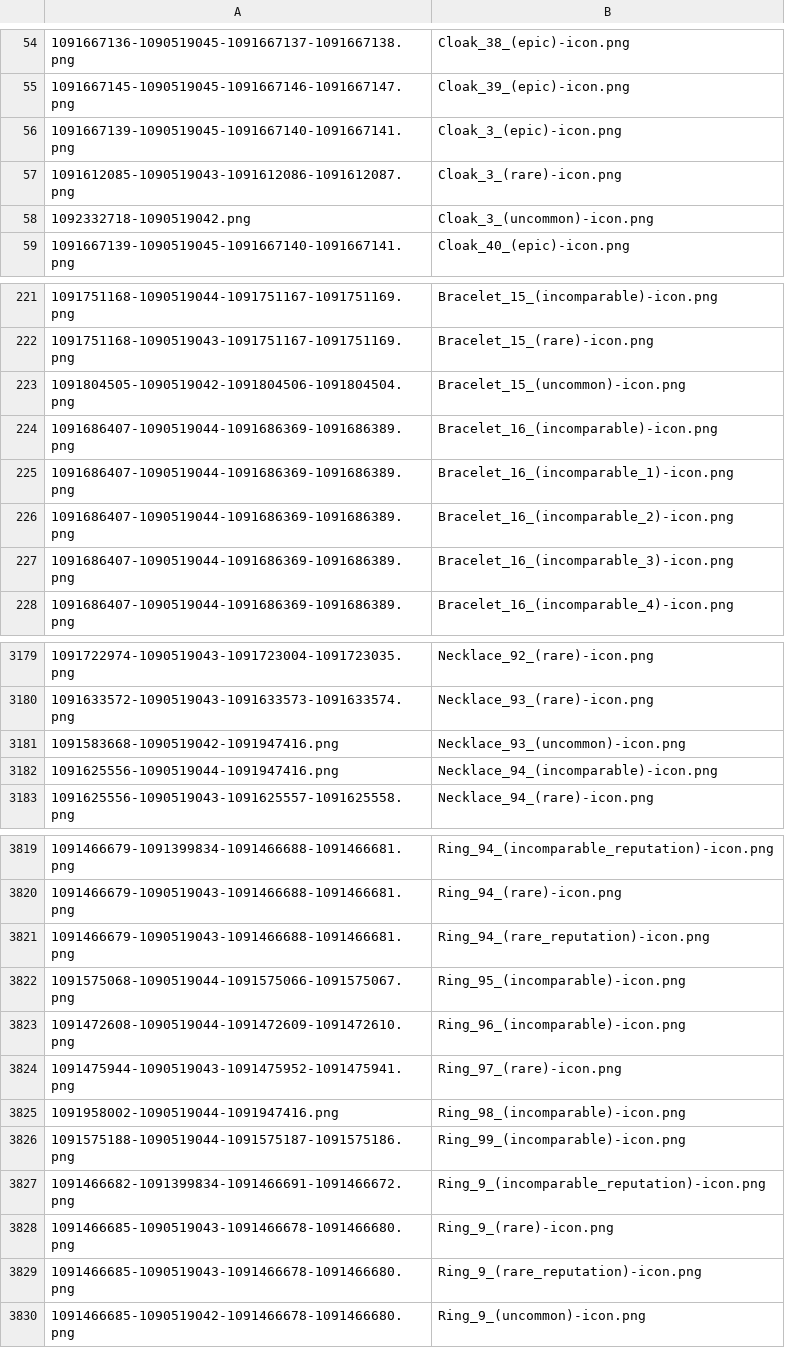
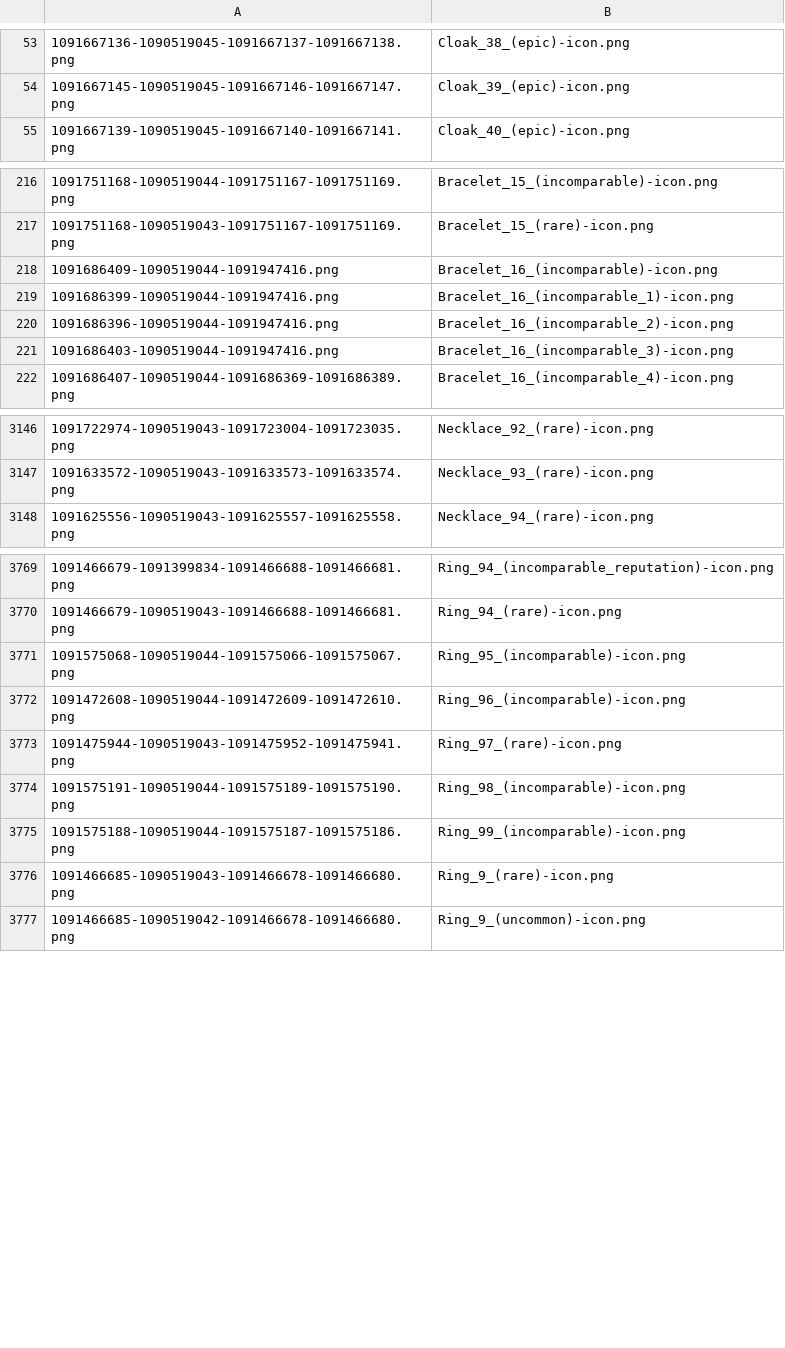
Before and after one commit to Dromo/lotrowiki, a CSV file: icons.csv, drawn as a sheet; only a part is shown, gaps mark what is left out; the diff covers the shown part only.

Commit message:
Icon fixes
manually fixed some (but not all) duplicate icon ids

```diff
--- a/icons.csv
+++ b/icons.csv
@@ -55,5 +54,2 @@
 1091667145-1090519045-1091667146-1091667147.png,Cloak_39_(epic)-icon.png
-1091667139-1090519045-1091667140-1091667141.png,Cloak_3_(epic)-icon.png
-1091612085-1090519043-1091612086-1091612087.png,Cloak_3_(rare)-icon.png
-1092332718-1090519042.png,Cloak_3_(uncommon)-icon.png
 1091667139-1090519045-1091667140-1091667141.png,Cloak_40_(epic)-icon.png
@@ -222,7 +217,6 @@
 1091751168-1090519043-1091751167-1091751169.png,Bracelet_15_(rare)-icon.png
-1091804505-1090519042-1091804506-1091804504.png,Bracelet_15_(uncommon)-icon.png
-1091686407-1090519044-1091686369-1091686389.png,Bracelet_16_(incomparable)-icon.png
-1091686407-1090519044-1091686369-1091686389.png,Bracelet_16_(incomparable_1)-icon.png
-1091686407-1090519044-1091686369-1091686389.png,Bracelet_16_(incomparable_2)-icon.png
-1091686407-1090519044-1091686369-1091686389.png,Bracelet_16_(incomparable_3)-icon.png
+1091686409-1090519044-1091947416.png,Bracelet_16_(incomparable)-icon.png
+1091686399-1090519044-1091947416.png,Bracelet_16_(incomparable_1)-icon.png
+1091686396-1090519044-1091947416.png,Bracelet_16_(incomparable_2)-icon.png
+1091686403-1090519044-1091947416.png,Bracelet_16_(incomparable_3)-icon.png
 1091686407-1090519044-1091686369-1091686389.png,Bracelet_16_(incomparable_4)-icon.png
@@ -3180,4 +3147,2 @@
 1091633572-1090519043-1091633573-1091633574.png,Necklace_93_(rare)-icon.png
-1091583668-1090519042-1091947416.png,Necklace_93_(uncommon)-icon.png
-1091625556-1090519044-1091947416.png,Necklace_94_(incomparable)-icon.png
 1091625556-1090519043-1091625557-1091625558.png,Necklace_94_(rare)-icon.png
@@ -3820,3 +3770,2 @@
 1091466679-1090519043-1091466688-1091466681.png,Ring_94_(rare)-icon.png
-1091466679-1090519043-1091466688-1091466681.png,Ring_94_(rare_reputation)-icon.png
 1091575068-1090519044-1091575066-1091575067.png,Ring_95_(incomparable)-icon.png
@@ -3824,7 +3773,5 @@
 1091475944-1090519043-1091475952-1091475941.png,Ring_97_(rare)-icon.png
-1091958002-1090519044-1091947416.png,Ring_98_(incomparable)-icon.png
+1091575191-1090519044-1091575189-1091575190.png,Ring_98_(incomparable)-icon.png
 1091575188-1090519044-1091575187-1091575186.png,Ring_99_(incomparable)-icon.png
-1091466682-1091399834-1091466691-1091466672.png,Ring_9_(incomparable_reputation)-icon.png
 1091466685-1090519043-1091466678-1091466680.png,Ring_9_(rare)-icon.png
-1091466685-1090519043-1091466678-1091466680.png,Ring_9_(rare_reputation)-icon.png
 1091466685-1090519042-1091466678-1091466680.png,Ring_9_(uncommon)-icon.png
```
Also changed, not shown: 47 removed rows and 24 edited cells elsewhere in this file.
